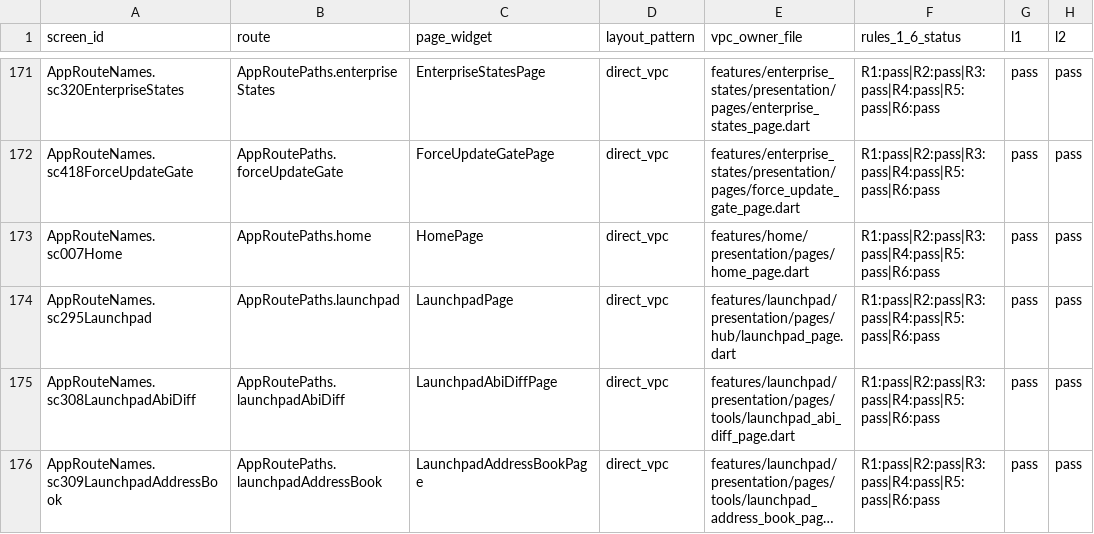
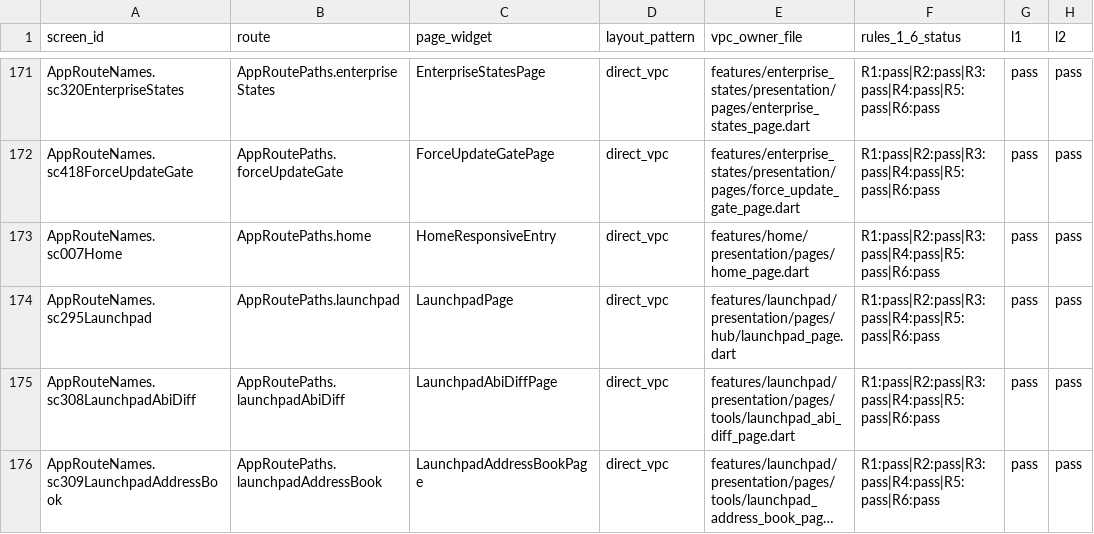
Before and after one commit to LonelyTraderBay/Tao-app-trad-figma-sang-fultter-bang-ui-ux-pro-max-truc-tiep-tu-code, a CSV file: docs/02_FLUTTER_MIGRATION/audits/VitTrade-Page-Rhythm-Coverage-Matrix.csv, drawn as a sheet; only a part is shown, gaps mark what is left out; long unchanged cells end in …; the diff names each change by its address in the sheet, - before the commit and + after, or states it on an @@ line.

```diff
--- a/docs/02_FLUTTER_MIGRATION/audits/VitTrade-Page-Rhythm-Coverage-Matrix.csv
+++ b/docs/02_FLUTTER_MIGRATION/audits/VitTrade-Page-Rhythm-Coverage-Matrix.csv
-C173 (page_widget): HomePage
+C173 (page_widget): HomeResponsiveEntry
```
Also changed, not shown: docs/02_FLUTTER_MIGRATION/audits/VitTrade-Page-Rhythm-Screen-Compliance.csv, 2 other files.
